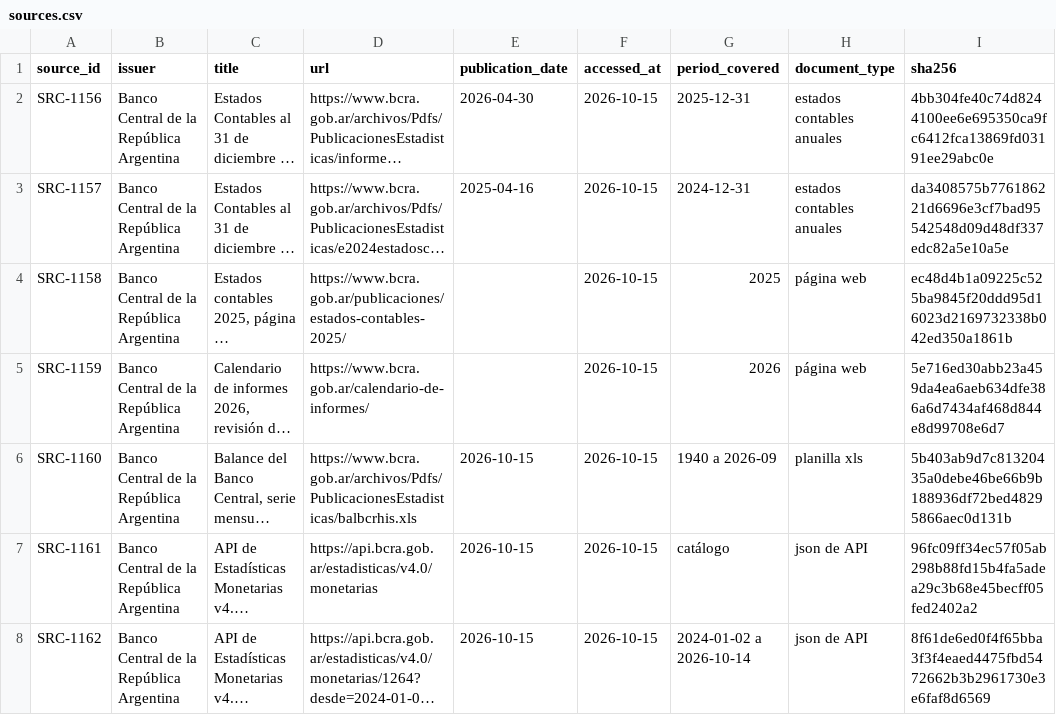
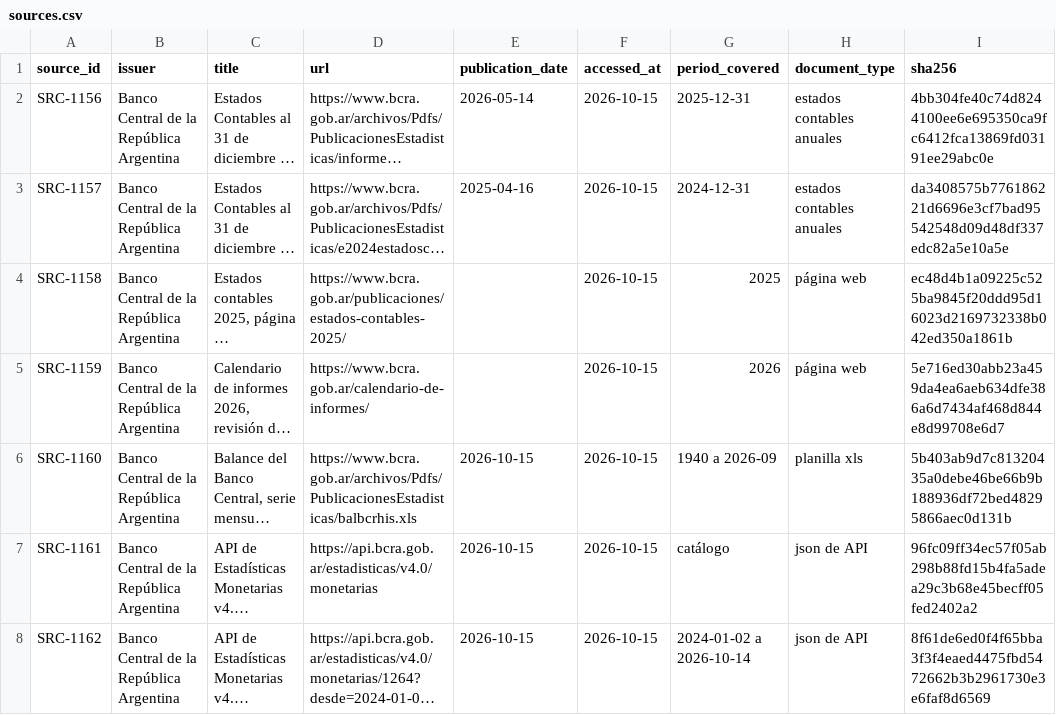
Before and after one commit to alejandroalvaro/argentina-fiscalidad-divisas, a CSV file: inbox/lote-r/sources.csv, drawn as a sheet; only a part is shown; long unchanged cells end in …; the diff names each change by its address in the sheet, - before the commit and + after, or states it on an @@ line.

```diff
--- a/inbox/lote-r/sources.csv
+++ b/inbox/lote-r/sources.csv
-E2 (publication_date): 2026-04-30
+E2 (publication_date): 2026-05-14
```
Also changed, not shown: manifests/downloads.csv, manifests/objects.csv, 1 other file.
